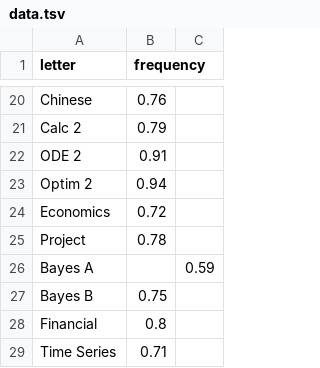
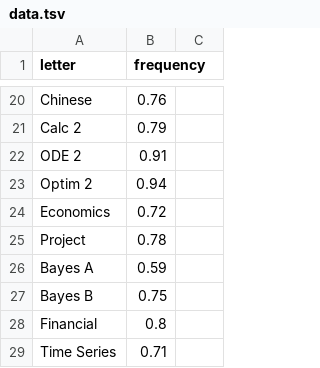
Before and after one commit to JamesCollerton/JamesCollerton.github.io, a TSV file: data.tsv, drawn as a sheet; only a part is shown, gaps mark what is left out.

Commit message:
Pushing new data

```diff
--- a/data.tsv
+++ b/data.tsv
@@ -25,3 +25,3 @@ Economics	0.72
 Project	0.78
-Bayes A		0.59
+Bayes A 	0.59
 Bayes B 	0.75
```
